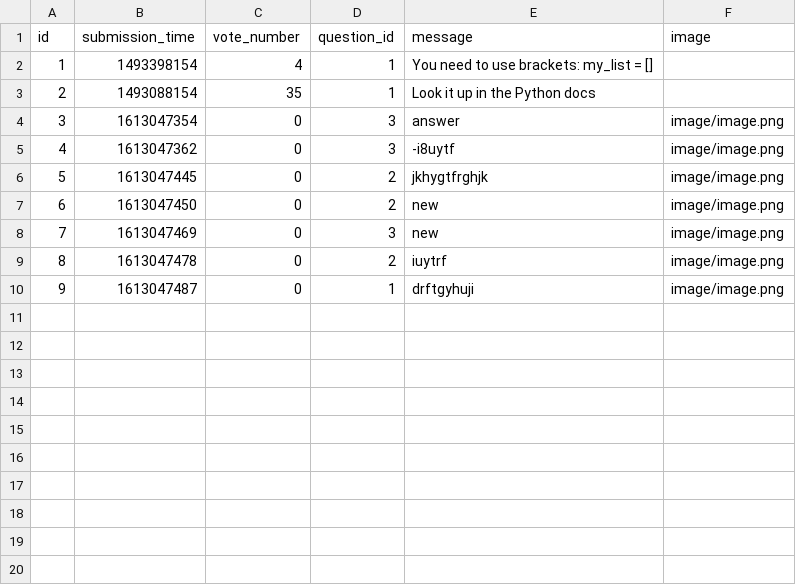
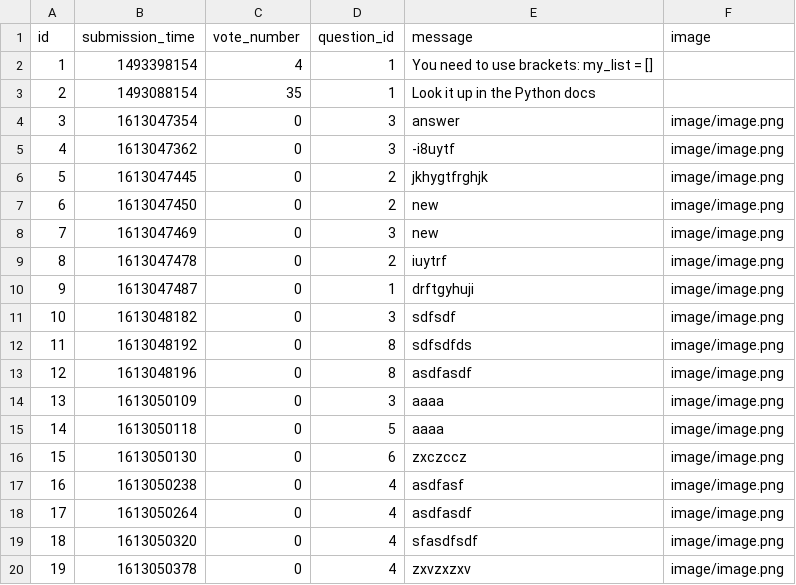
Before and after one commit to ddeer1109/AskMate-python-flask, a CSV file: sample_data/answer.csv, drawn as a sheet; the diff names each change by its address in the sheet, - before the commit and + after, or states it on an @@ line.

```diff
--- a/sample_data/answer.csv
+++ b/sample_data/answer.csv
+row 11: 10 | 1613048182 | 0 | 3 | sdfsdf | image/image.png
+row 12: 11 | 1613048192 | 0 | 8 | sdfsdfds | image/image.png
+row 13: 12 | 1613048196 | 0 | 8 | asdfasdf | image/image.png
+row 14: 13 | 1613050109 | 0 | 3 | aaaa | image/image.png
+row 15: 14 | 1613050118 | 0 | 5 | aaaa | image/image.png
+row 16: 15 | 1613050130 | 0 | 6 | zxczccz | image/image.png
+row 17: 16 | 1613050238 | 0 | 4 | asdfasf | image/image.png
+row 18: 17 | 1613050264 | 0 | 4 | asdfasdf | image/image.png
+row 19: 18 | 1613050320 | 0 | 4 | sfasdfsdf | image/image.png
+row 20: 19 | 1613050378 | 0 | 4 | zxvzxzxv | image/image.png
```
Also changed, not shown: sample_data/question.csv, 4 other files.
